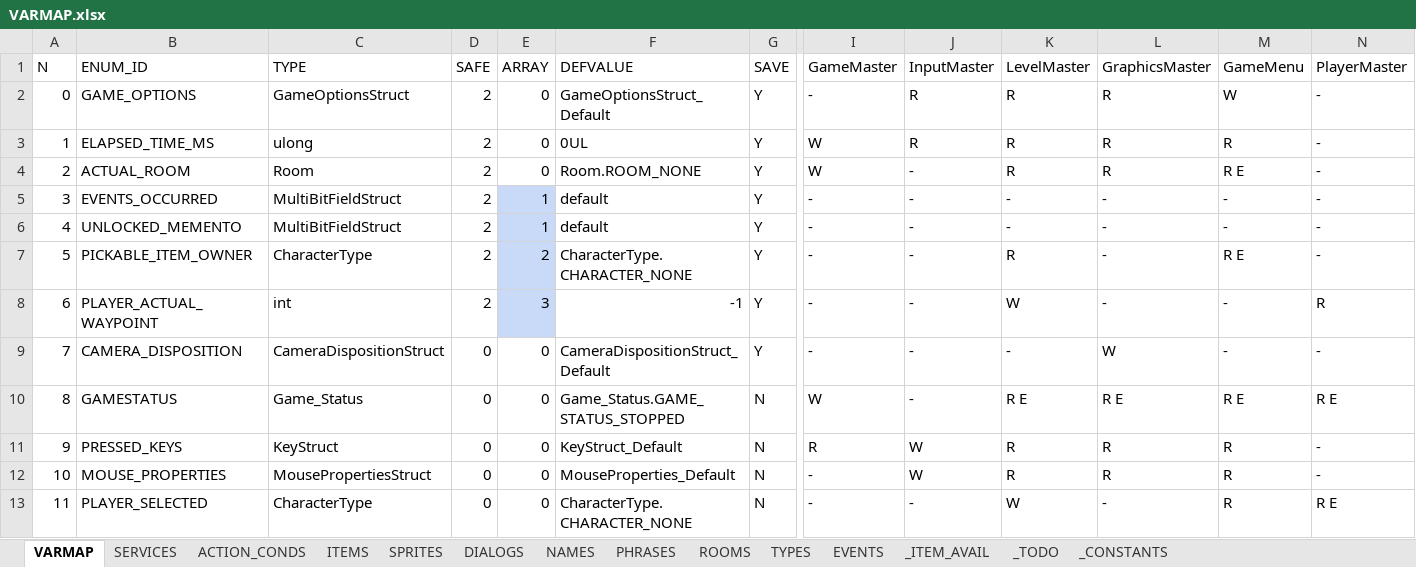
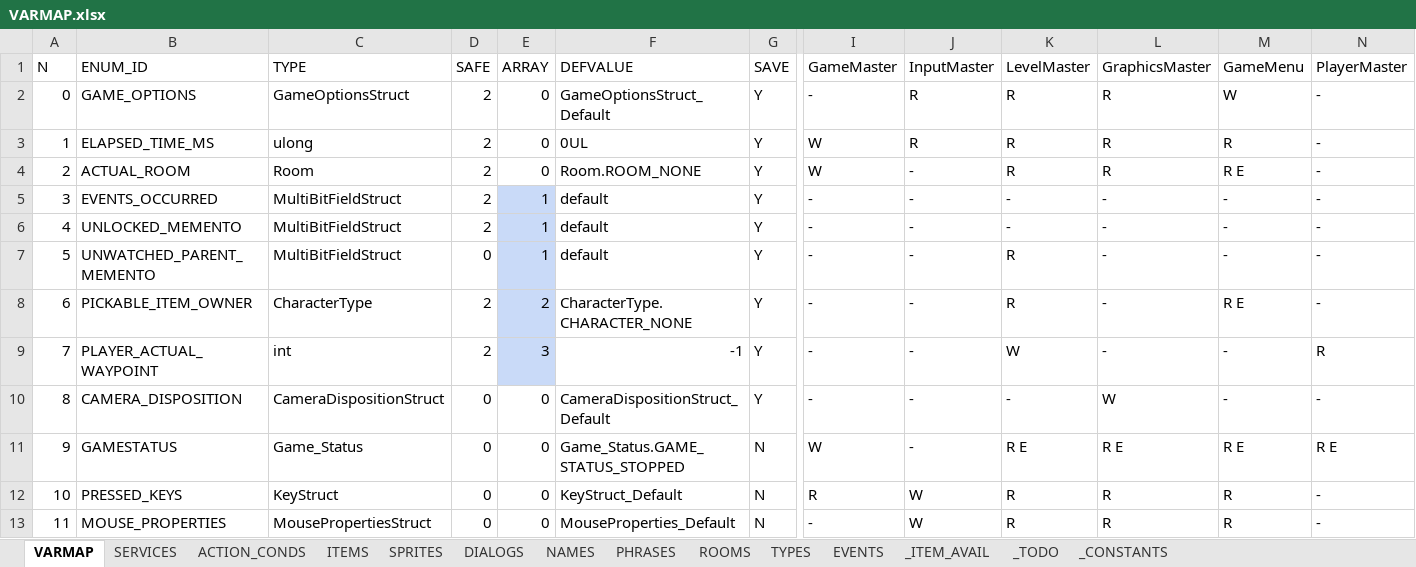
Before and after one commit to ivor4/Goblins3_AnotherQuest, an Excel workbook: VARMAP_Generator/VARMAP.xlsx, sheet VARMAP, drawn as a sheet; only a part is shown, gaps mark what is left out; the shorter side is filled out with more unchanged rows; values as stored, in another font and other column widths than the file's, no borders; charts and pictures and table styles not drawn; addresses are those after the commit; rows hold the shown columns only; the diff names each change by its address in the sheet, - before the commit and + after, or states it on an @@ line.

Commit message:
[Partial] Memento part 5

```diff
--- a/VARMAP_Generator/VARMAP.xlsx (sheet VARMAP)
+++ b/VARMAP_Generator/VARMAP.xlsx (sheet VARMAP)
+row 7: 5 | UNWATCHED_PARENT_MEMENTO | MultiBitFieldStruct | 0 | 1 | default | Y | - | - | R | - | - | -
@@ column A (N) renumbered from row 8 down @@
```
Also changed, not shown: sheet SERVICES, 6 other files.
